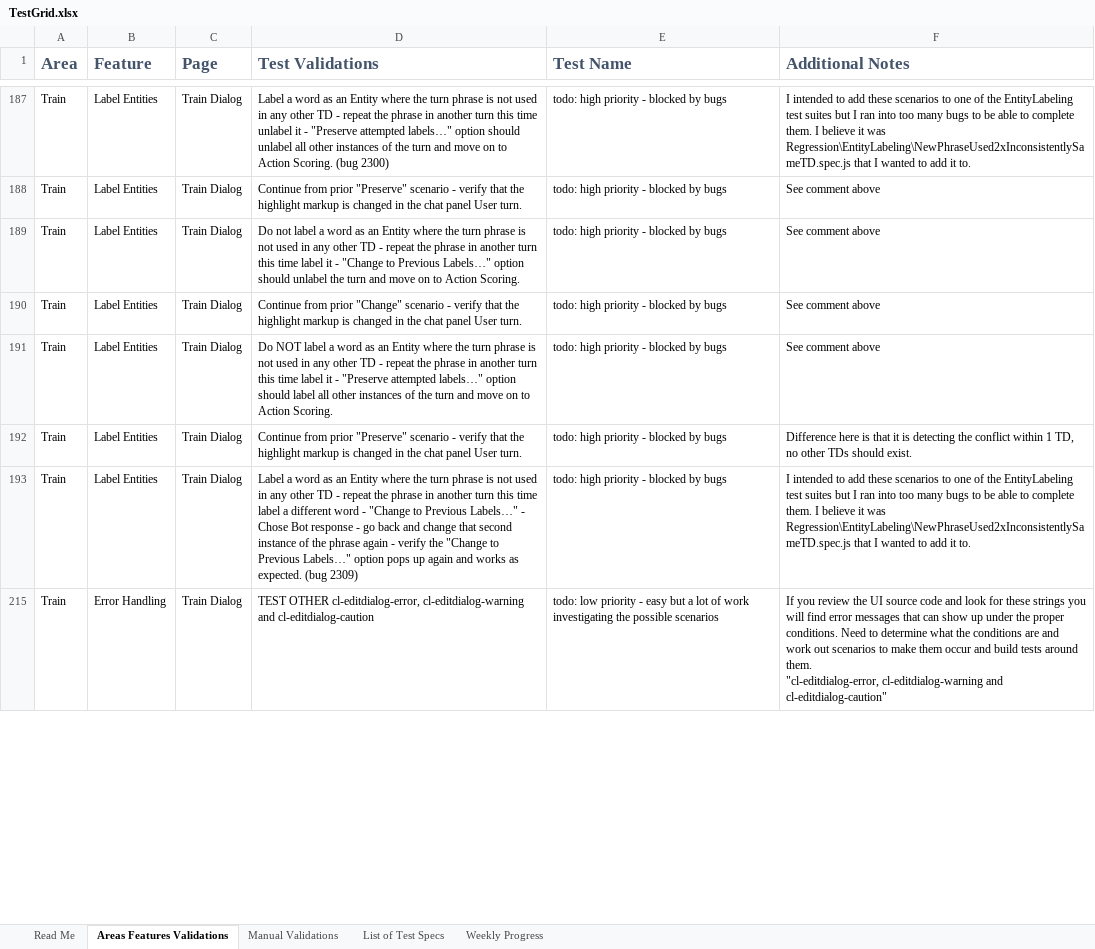
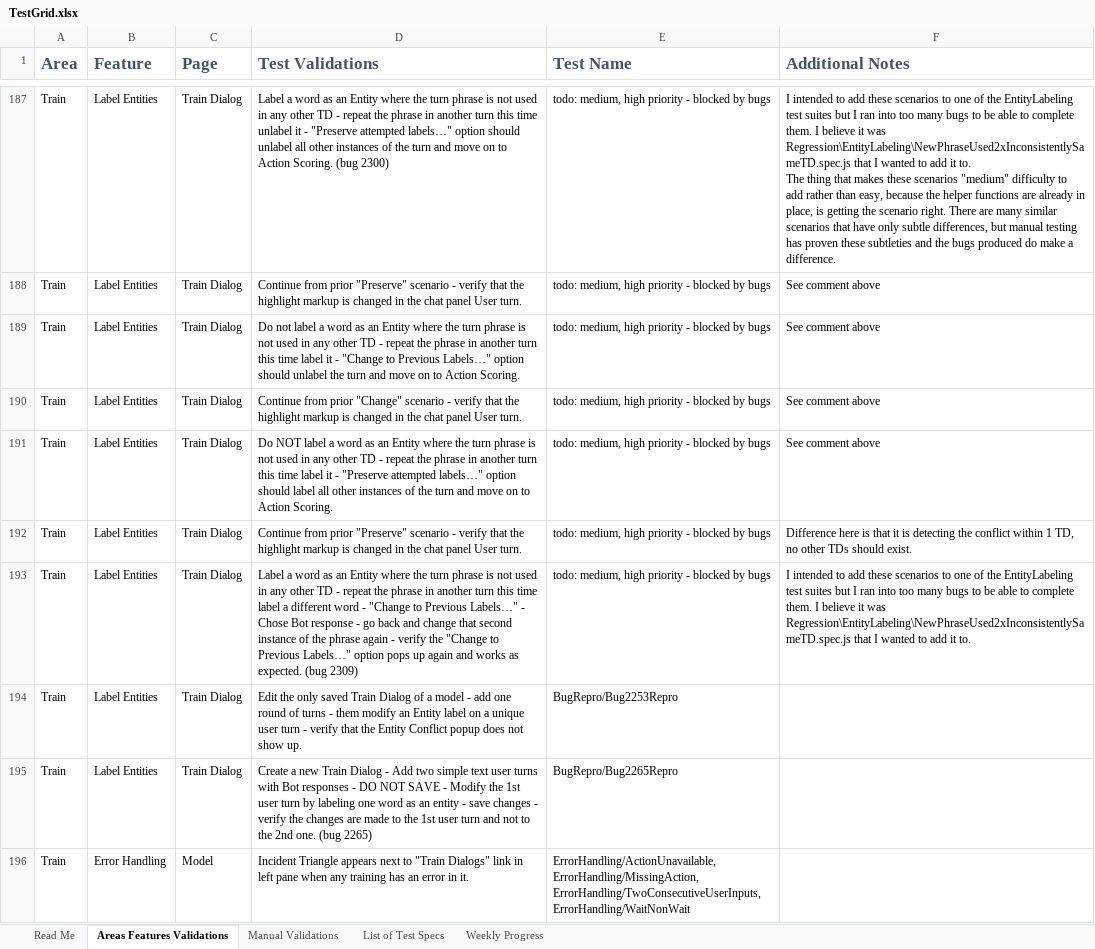
Before and after one commit to microsoft/conversationlearner, an Excel workbook: packages/ui/cypress/TestGrid.xlsx, sheet Areas Features Validations, drawn as a sheet; only a part is shown, gaps mark what is left out; the shorter side is filled out with more unchanged rows; values as stored, in another font and other column widths than the file's, no borders; table styles not drawn; ↵ is a line break in a cell; the diff covers the shown part only; the diff names each change by its address in the sheet, - before the commit and + after, or states it on an @@ line.

Commit message:
fix: update TestGrid.xlsx

```diff
--- a/packages/ui/cypress/TestGrid.xlsx (sheet Areas Features Validations)
+++ b/packages/ui/cypress/TestGrid.xlsx (sheet Areas Features Validations)
-E187:E193 (Test Name): todo: high priority - blocked by bugs
+E187:E193 (Test Name): todo: medium, high priority - blocked by bugs
-F187 (Additional Notes): …it to.
+F187 (Additional Notes): …it to. ↵ The thing that makes these scenarios "medium" difficulty to add rather than easy, because the helper functions are already in place, is getting the scenario right. There are many similar scenarios that have only subtle differences, but manual testing has proven these subtleties and the bugs produced do make a difference.
@@ row 194 unhidden: Train | Label Entities | Train Dialog | Edit the only saved Train Dialog of a model - add one round of turns - them modify an Entity label on a unique user turn - verify that the Entity Conflict popup does not show up. | BugRepro/Bug2253Repro @@
@@ row 195 unhidden: Train | Label Entities | Train Dialog | Create a new Train Dialog - Add two simple text user turns with Bot responses - DO NOT SAVE - Modify the 1st user turn by labeling one word as an entity - save changes - verify the changes are made to the 1st user turn and not to the 2nd one. (bug 2265) | BugRepro/Bug2265Repro @@
@@ row 196 unhidden: Train | Error Handling | Model | Incident Triangle appears next to "Train Dialogs" link in left pane when any training has an error in it. | ErrorHandling/ActionUnavailable, ErrorHandling/MissingAction, ErrorHandling/TwoConsecutiveUserInputs, ErrorHandling/WaitNonWait @@
```
Also changed, not shown: 1 added row, 255 hidden or unhidden rows and 38 edited cells elsewhere in this sheet, sheet Weekly Progress, charts or pictures.
